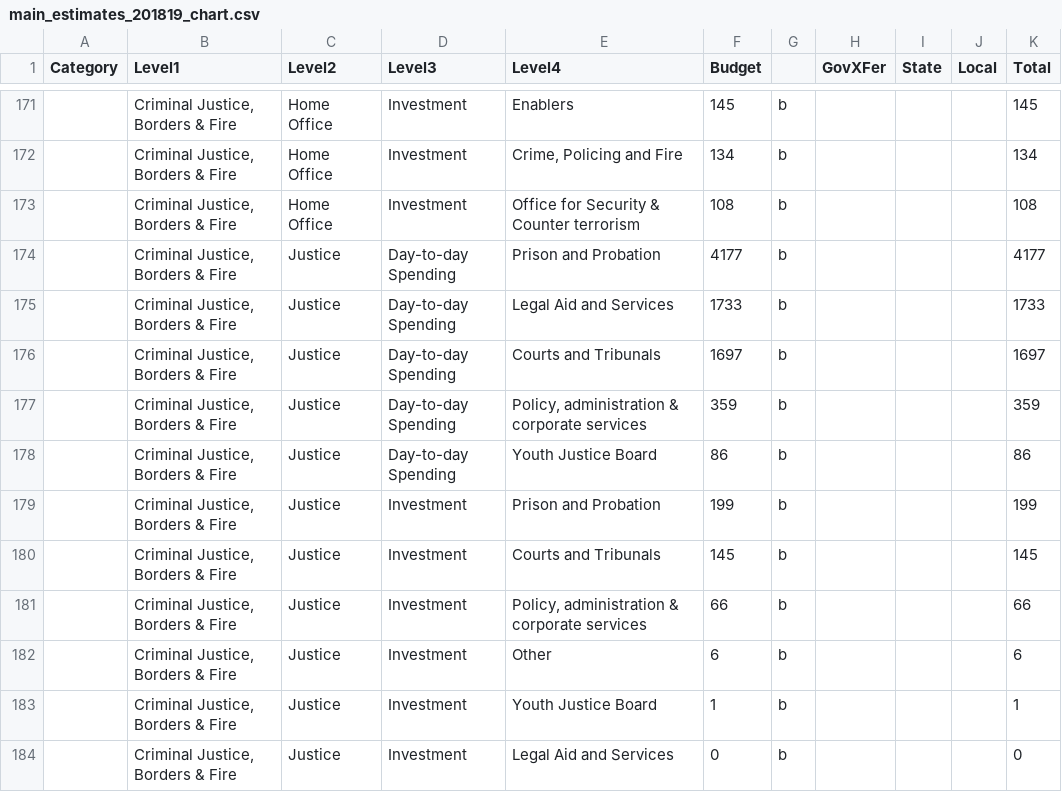
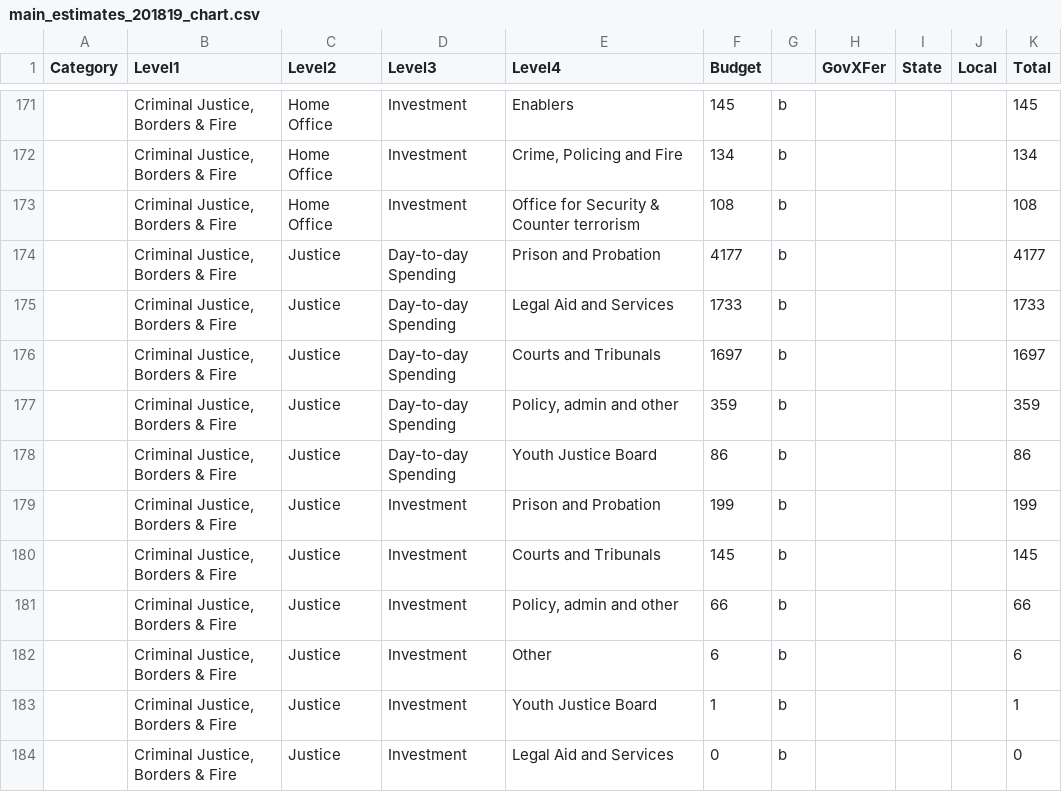
Before and after one commit to mzakharova/me, a CSV file: data/main_estimates_201819_chart.csv, drawn as a sheet; only a part is shown, gaps mark what is left out.

Commit message:
Update main_estimates_201819_chart.csv

```diff
--- a/data/main_estimates_201819_chart.csv
+++ b/data/main_estimates_201819_chart.csv
@@ -176,3 +176,3 @@ Category,Level1,Level2,Level3,Level4,Budget,,GovXFer,State,Local,Total
 ,"Criminal Justice, Borders & Fire ",Justice,Day-to-day Spending,Courts and Tribunals,1697,b,,,,1697
-,"Criminal Justice, Borders & Fire ",Justice,Day-to-day Spending,"Policy, administration & corporate services",359,b,,,,359
+,"Criminal Justice, Borders & Fire ",Justice,Day-to-day Spending,"Policy, admin and other",359,b,,,,359
 ,"Criminal Justice, Borders & Fire ",Justice,Day-to-day Spending,Youth Justice Board,86,b,,,,86
@@ -180,3 +180,3 @@ Category,Level1,Level2,Level3,Level4,Budget,,GovXFer,State,Local,Total
 ,"Criminal Justice, Borders & Fire ",Justice,Investment,Courts and Tribunals,145,b,,,,145
-,"Criminal Justice, Borders & Fire ",Justice,Investment,"Policy, administration & corporate services",66,b,,,,66
+,"Criminal Justice, Borders & Fire ",Justice,Investment,"Policy, admin and other",66,b,,,,66
 ,"Criminal Justice, Borders & Fire ",Justice,Investment,Other,6,b,,,,6
```
